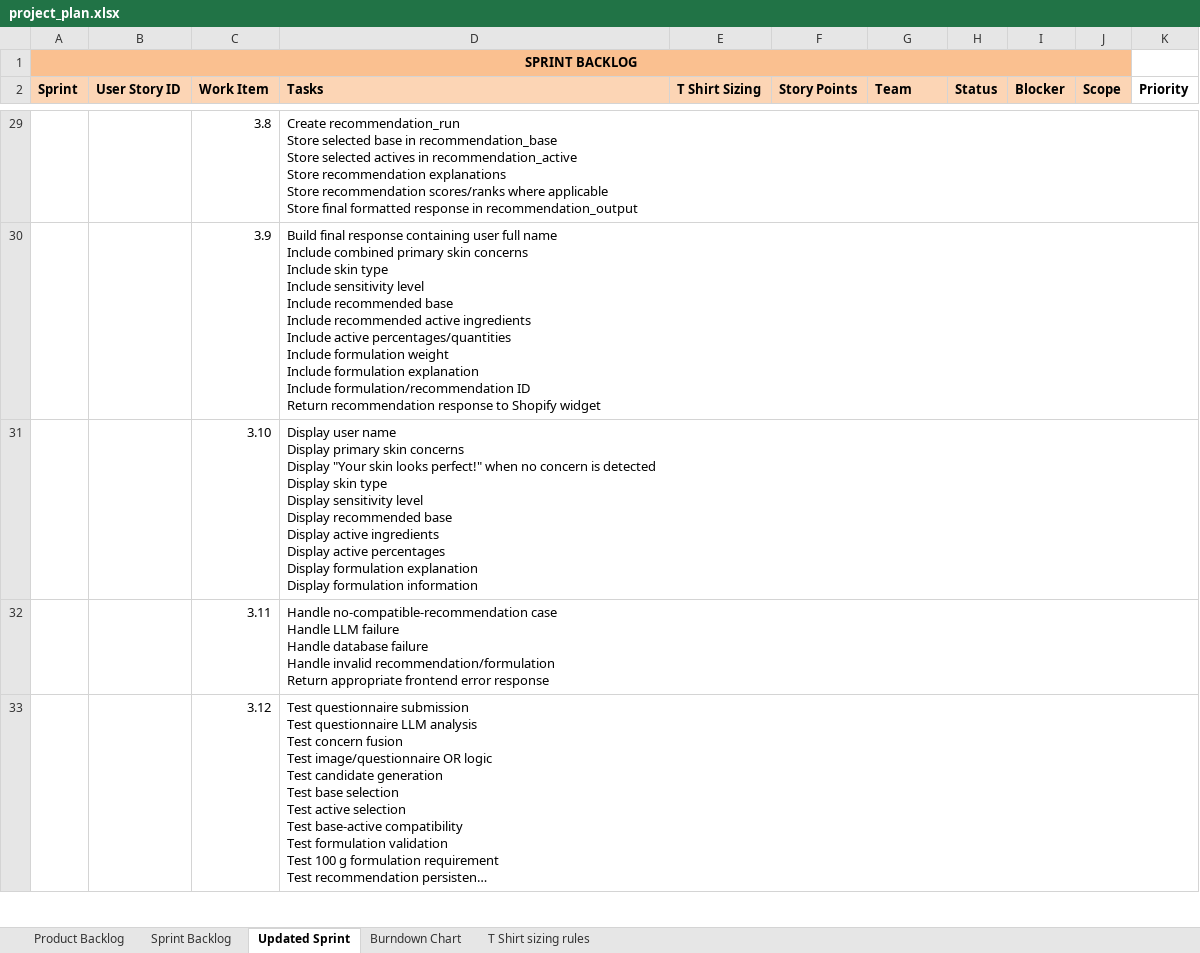
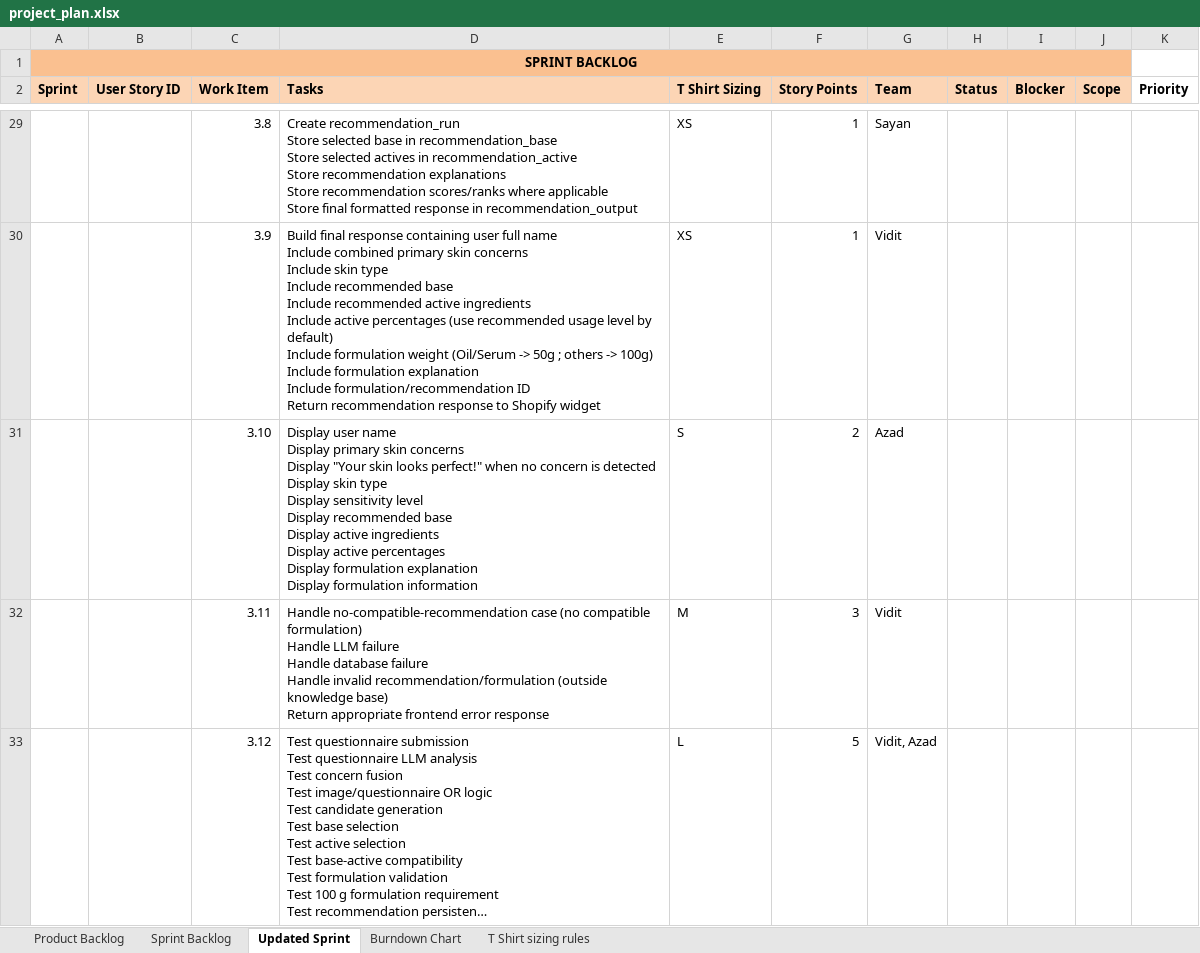
Before and after one commit to anodiamadmin/celrevive, an Excel workbook: project_plan.xlsx, sheet Updated Sprint, drawn as a sheet; only a part is shown, gaps mark what is left out; long unchanged cells end in …; values as stored, in another font and other column widths than the file's, no borders; ↵ is a line break in a cell; the diff covers the shown part only; the diff names each change by its address in the sheet, - before the commit and + after, or states it on an @@ line.

```diff
--- a/project_plan.xlsx (sheet Updated Sprint)
+++ b/project_plan.xlsx (sheet Updated Sprint)
-E29:E30 (T Shirt Sizing): (empty)
+E29:E30 (T Shirt Sizing): XS
-F29:F30 (Story Points): (empty)
+F29:F30 (Story Points): 1
-G29 (Team): (empty)
+G29 (Team): Sayan
-D30 (Tasks): …type ↵ Include sensitivity level ↵ Include recommended base ↵ Include recommended active ingredients ↵ Include active percentages/quantities ↵ Include formulation weight ↵ Include formulation…
+D30 (Tasks): …type ↵ Include recommended base ↵ Include recommended active ingredients ↵ Include active percentages (use recommended usage level by default) ↵ Include formulation weight (Oil/Serum -> 50g ; others -> 100g) ↵ Include formulation…
-G30 (Team): (empty)
+G30 (Team): Vidit
-E31 (T Shirt Sizing): (empty)
+E31 (T Shirt Sizing): S
-F31 (Story Points): (empty)
+F31 (Story Points): 2
-G31 (Team): (empty)
+G31 (Team): Azad
-D32 (Tasks): …no-compatible-recommendation case ↵ Handle LLM failure ↵ Handle database failure ↵ Handle invalid recommendation/formulation ↵ Return appropriate…
+D32 (Tasks): …no-compatible-recommendation case (no compatible formulation) ↵ Handle LLM failure ↵ Handle database failure ↵ Handle invalid recommendation/formulation (outside knowledge base) ↵ Return appropriate…
-E32 (T Shirt Sizing): (empty)
+E32 (T Shirt Sizing): M
-F32 (Story Points): (empty)
+F32 (Story Points): 3
-G32 (Team): (empty)
+G32 (Team): Vidit
-E33 (T Shirt Sizing): (empty)
+E33 (T Shirt Sizing): L
-F33 (Story Points): (empty)
+F33 (Story Points): 5
-G33 (Team): (empty)
+G33 (Team): Vidit, Azad
```
Also changed, not shown: 1 added row, 48 edited cells and cell formats elsewhere in this sheet, sheet Burndown Chart, charts or pictures, 1 other file.
